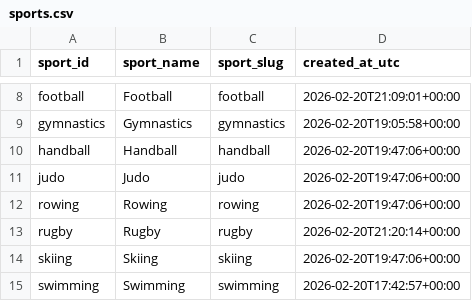
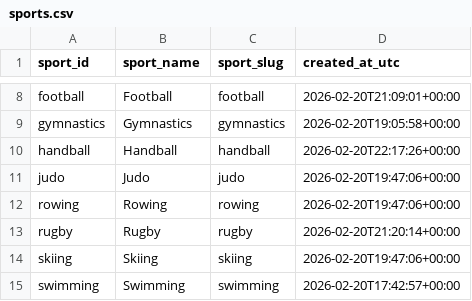
Before and after one commit to V0latix/DataSport, a CSV file: data/processed/databases/competition/sports.csv, drawn as a sheet; only a part is shown, gaps mark what is left out.

```diff
--- a/data/processed/databases/competition/sports.csv
+++ b/data/processed/databases/competition/sports.csv
@@ -9,3 +9,3 @@ football,Football,football,2026-02-20T21:09:01+00:00
 gymnastics,Gymnastics,gymnastics,2026-02-20T19:05:58+00:00
-handball,Handball,handball,2026-02-20T19:47:06+00:00
+handball,Handball,handball,2026-02-20T22:17:26+00:00
 judo,Judo,judo,2026-02-20T19:47:06+00:00
```
Also changed, not shown: data/processed/databases/competition/competitions.csv, data/processed/databases/competition/participants.csv, 22 other files.
